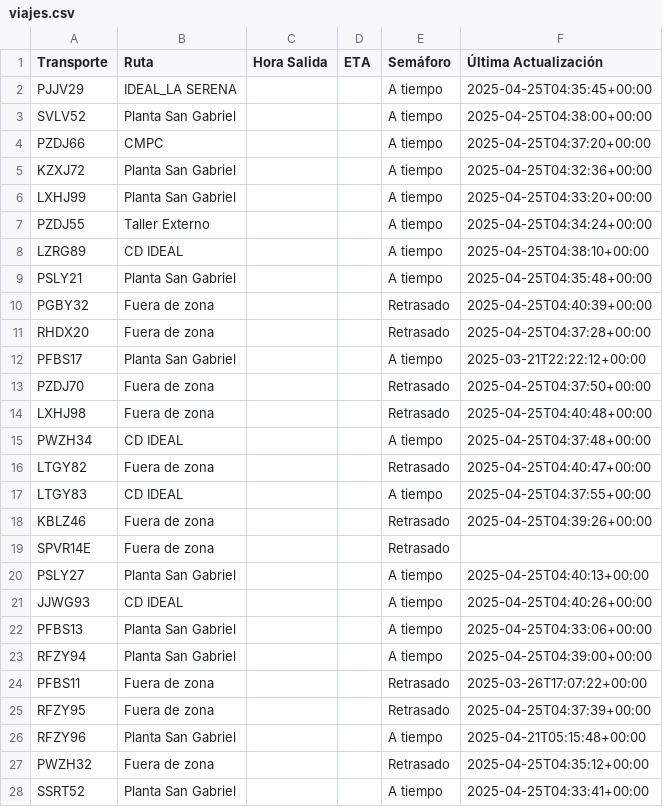
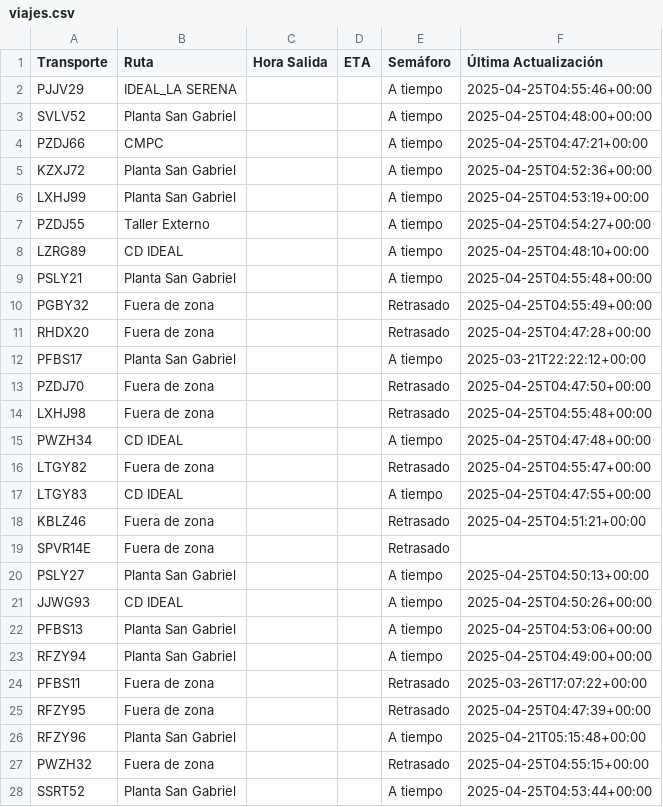
Before and after one commit to ErhickDiaz/Semaforo, a CSV file: viajes.csv, drawn as a sheet; only a part is shown; the diff covers the shown part only.

Commit message:
Actualización automática de viajes.csv

```diff
--- a/viajes.csv
+++ b/viajes.csv
@@ -1,28 +1,28 @@
 Transporte,Ruta,Hora Salida,ETA,Semáforo,Última Actualización
-PJJV29,IDEAL_LA SERENA,,,A tiempo,2025-04-25T04:35:45+00:00
-SVLV52,Planta San Gabriel,,,A tiempo,2025-04-25T04:38:00+00:00
-PZDJ66,CMPC,,,A tiempo,2025-04-25T04:37:20+00:00
-KZXJ72,Planta San Gabriel,,,A tiempo,2025-04-25T04:32:36+00:00
-LXHJ99,Planta San Gabriel,,,A tiempo,2025-04-25T04:33:20+00:00
-PZDJ55,Taller Externo,,,A tiempo,2025-04-25T04:34:24+00:00
-LZRG89,CD IDEAL,,,A tiempo,2025-04-25T04:38:10+00:00
-PSLY21,Planta San Gabriel,,,A tiempo,2025-04-25T04:35:48+00:00
-PGBY32,Fuera de zona,,,Retrasado,2025-04-25T04:40:39+00:00
-RHDX20,Fuera de zona,,,Retrasado,2025-04-25T04:37:28+00:00
+PJJV29,IDEAL_LA SERENA,,,A tiempo,2025-04-25T04:55:46+00:00
+SVLV52,Planta San Gabriel,,,A tiempo,2025-04-25T04:48:00+00:00
+PZDJ66,CMPC,,,A tiempo,2025-04-25T04:47:21+00:00
+KZXJ72,Planta San Gabriel,,,A tiempo,2025-04-25T04:52:36+00:00
+LXHJ99,Planta San Gabriel,,,A tiempo,2025-04-25T04:53:19+00:00
+PZDJ55,Taller Externo,,,A tiempo,2025-04-25T04:54:27+00:00
+LZRG89,CD IDEAL,,,A tiempo,2025-04-25T04:48:10+00:00
+PSLY21,Planta San Gabriel,,,A tiempo,2025-04-25T04:55:48+00:00
+PGBY32,Fuera de zona,,,Retrasado,2025-04-25T04:55:49+00:00
+RHDX20,Fuera de zona,,,Retrasado,2025-04-25T04:47:28+00:00
 PFBS17,Planta San Gabriel,,,A tiempo,2025-03-21T22:22:12+00:00
-PZDJ70,Fuera de zona,,,Retrasado,2025-04-25T04:37:50+00:00
-LXHJ98,Fuera de zona,,,Retrasado,2025-04-25T04:40:48+00:00
-PWZH34,CD IDEAL,,,A tiempo,2025-04-25T04:37:48+00:00
-LTGY82,Fuera de zona,,,Retrasado,2025-04-25T04:40:47+00:00
-LTGY83,CD IDEAL,,,A tiempo,2025-04-25T04:37:55+00:00
-KBLZ46,Fuera de zona,,,Retrasado,2025-04-25T04:39:26+00:00
+PZDJ70,Fuera de zona,,,Retrasado,2025-04-25T04:47:50+00:00
+LXHJ98,Fuera de zona,,,Retrasado,2025-04-25T04:55:48+00:00
+PWZH34,CD IDEAL,,,A tiempo,2025-04-25T04:47:48+00:00
+LTGY82,Fuera de zona,,,Retrasado,2025-04-25T04:55:47+00:00
+LTGY83,CD IDEAL,,,A tiempo,2025-04-25T04:47:55+00:00
+KBLZ46,Fuera de zona,,,Retrasado,2025-04-25T04:51:21+00:00
 SPVR14E,Fuera de zona,,,Retrasado,
-PSLY27,Planta San Gabriel,,,A tiempo,2025-04-25T04:40:13+00:00
-JJWG93,CD IDEAL,,,A tiempo,2025-04-25T04:40:26+00:00
-PFBS13,Planta San Gabriel,,,A tiempo,2025-04-25T04:33:06+00:00
-RFZY94,Planta San Gabriel,,,A tiempo,2025-04-25T04:39:00+00:00
+PSLY27,Planta San Gabriel,,,A tiempo,2025-04-25T04:50:13+00:00
+JJWG93,CD IDEAL,,,A tiempo,2025-04-25T04:50:26+00:00
+PFBS13,Planta San Gabriel,,,A tiempo,2025-04-25T04:53:06+00:00
+RFZY94,Planta San Gabriel,,,A tiempo,2025-04-25T04:49:00+00:00
 PFBS11,Fuera de zona,,,Retrasado,2025-03-26T17:07:22+00:00
-RFZY95,Fuera de zona,,,Retrasado,2025-04-25T04:37:39+00:00
+RFZY95,Fuera de zona,,,Retrasado,2025-04-25T04:47:39+00:00
 RFZY96,Planta San Gabriel,,,A tiempo,2025-04-21T05:15:48+00:00
-PWZH32,Fuera de zona,,,Retrasado,2025-04-25T04:35:12+00:00
-SSRT52,Planta San Gabriel,,,A tiempo,2025-04-25T04:33:41+00:00
+PWZH32,Fuera de zona,,,Retrasado,2025-04-25T04:55:15+00:00
+SSRT52,Planta San Gabriel,,,A tiempo,2025-04-25T04:53:44+00:00
```
Also changed, not shown: 49 edited cells elsewhere in this file.
